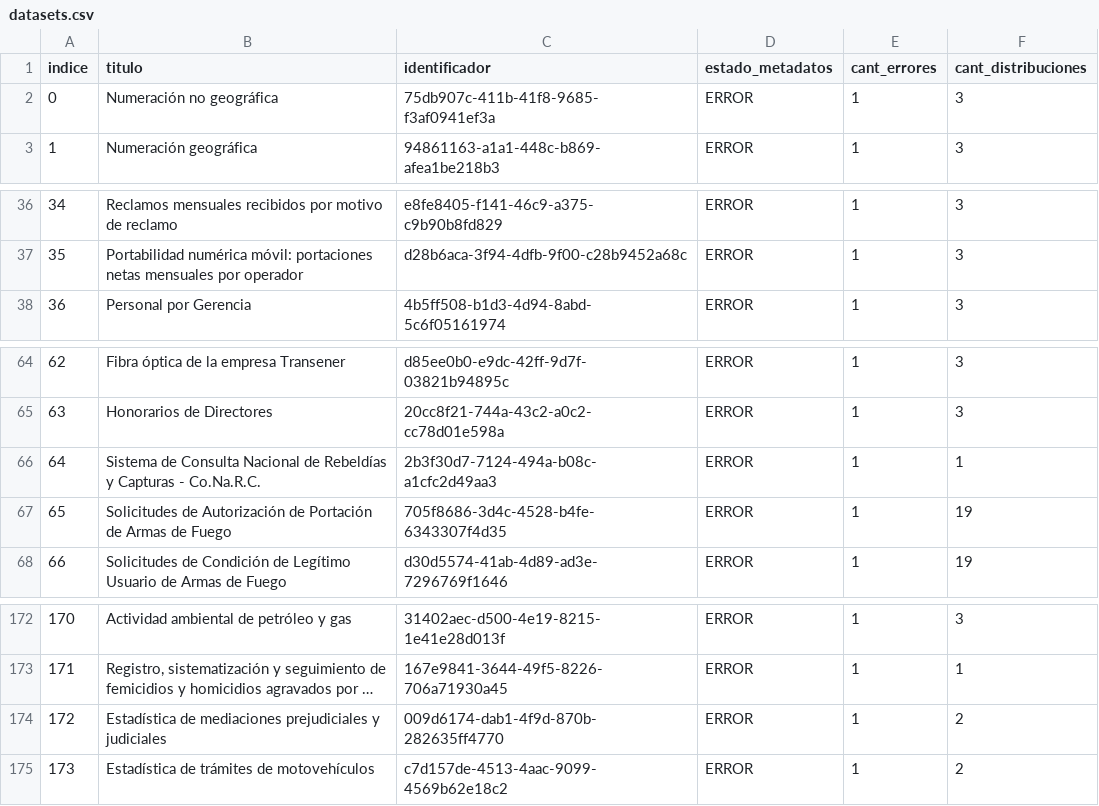
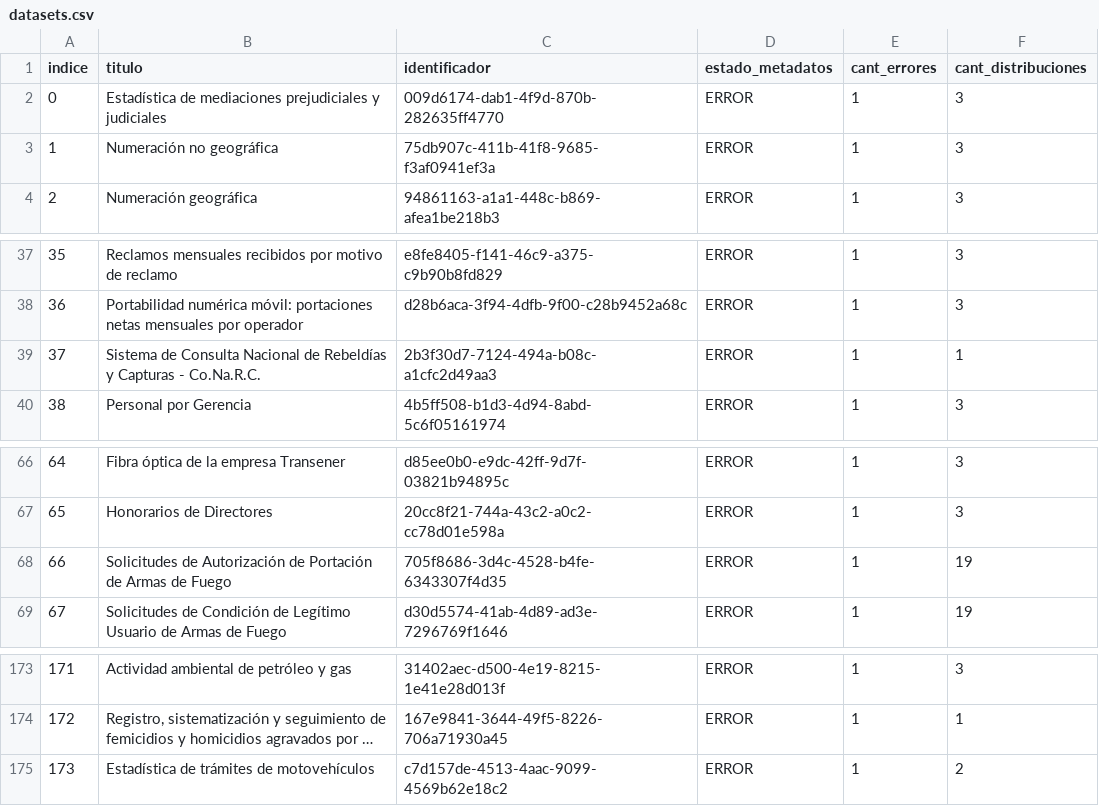
Before and after one commit to kant/libreria-catalogos, a CSV file: datosgobar/datasets.csv, drawn as a sheet; only a part is shown, gaps mark what is left out; long unchanged cells end in …; removed rows and columns are numbered as before the commit, all else as after; the diff names each change by its address in the sheet, - before the commit and + after, or states it on an @@ line.

Commit message:
Modifico archivo datosgobar/datasets.csv según cambios del 2017-08-29

```diff
--- a/datosgobar/datasets.csv
+++ b/datosgobar/datasets.csv
+row 2: 0 | Estadística de mediaciones prejudiciales y judiciales | 009d6174-dab1-4f9d-870b-282635ff4770 | ERROR | 1 | 3
@@ column A (indice) renumbered between rows 3 and 174 @@
@@ row 66 moved to row 39: 37 @@
-row 174: 172 | Estadística de mediaciones prejudiciales y judiciales | 009d6174-dab1-4f9d-870b-282635ff4770 | ERROR | 1 | 2
```
